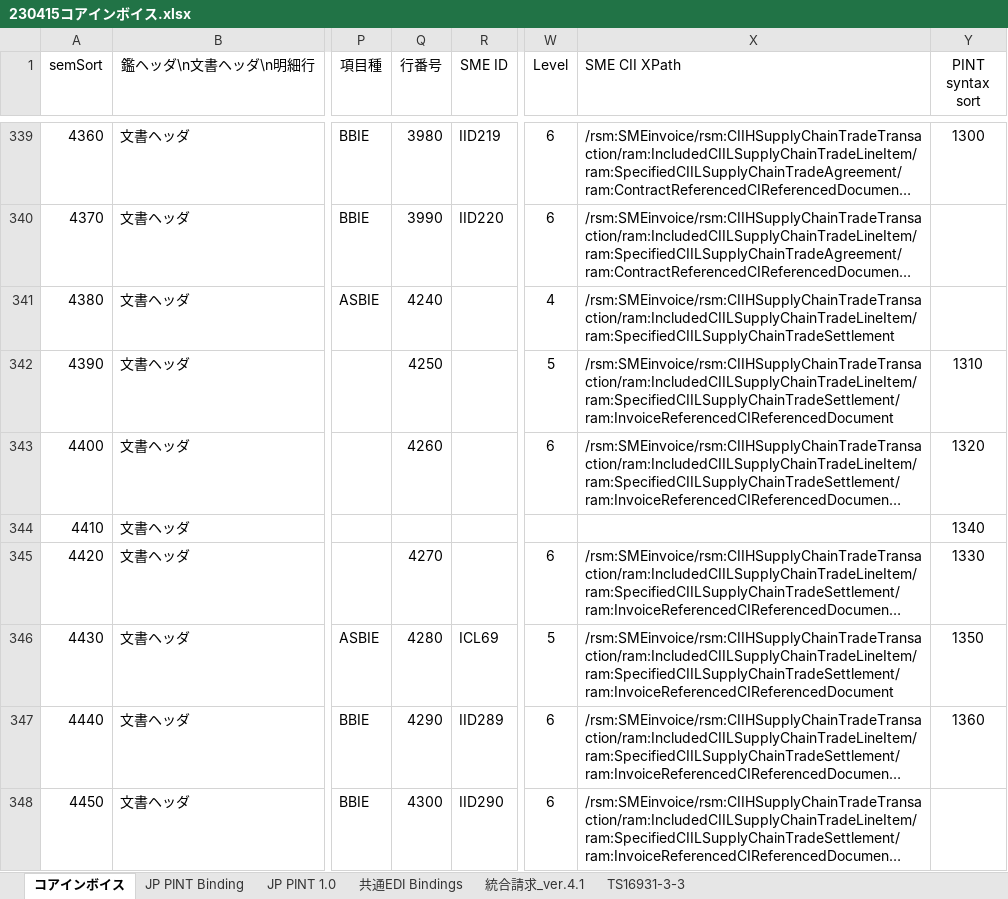
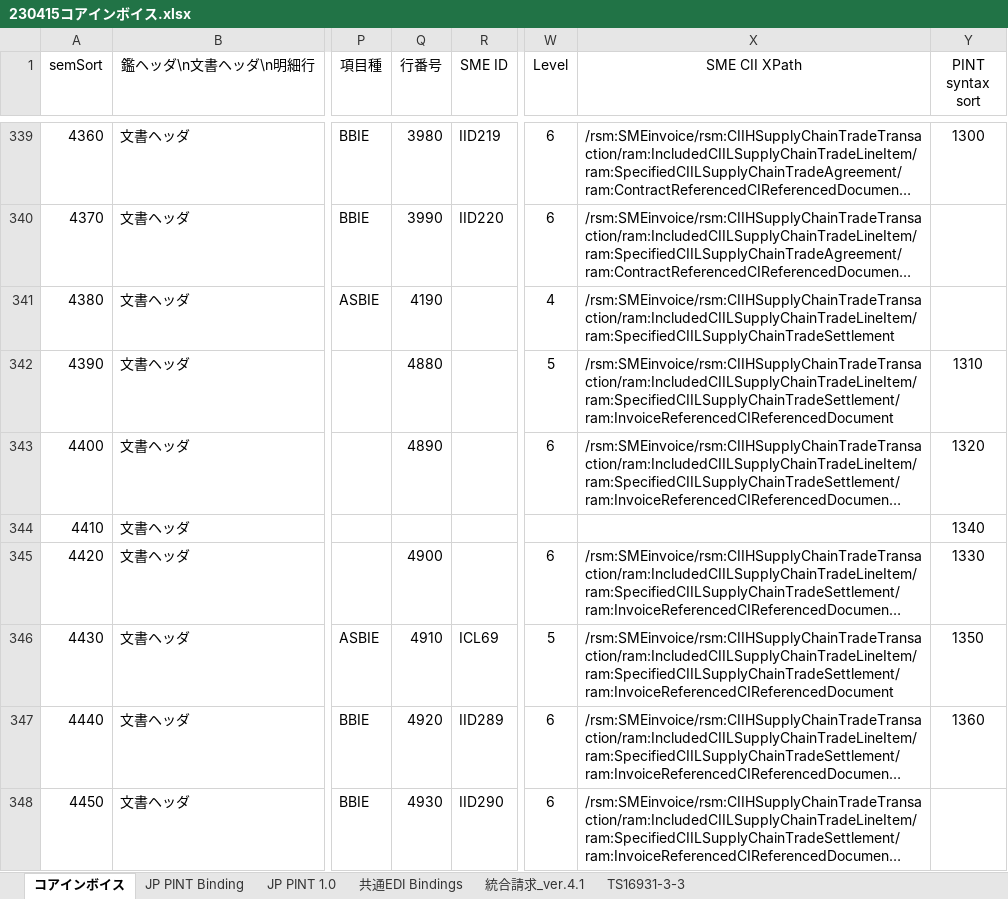
Before and after one commit to pontsoleil/Japan_core, an Excel workbook: data/base/230415コアインボイス.xlsx, sheet コアインボイス, drawn as a sheet; only a part is shown, gaps mark what is left out; long unchanged cells end in …; values as stored, in another font and other column widths than the file's, no borders; conditional formats not drawn; the diff covers the shown part only; the diff names each change by its address in the sheet, - before the commit and + after, or states it on an @@ line.

```diff
--- a/data/base/230415コアインボイス.xlsx (sheet コアインボイス)
+++ b/data/base/230415コアインボイス.xlsx (sheet コアインボイス)
-X1 alignment: left
+X1 alignment: center
-Q341 (行番号): 4240
+Q341 (行番号): 4190
-Q342 (行番号): 4250
+Q342 (行番号): 4880
-Q343 (行番号): 4260
+Q343 (行番号): 4890
-Q345 (行番号): 4270
+Q345 (行番号): 4900
-Q346 (行番号): 4280
+Q346 (行番号): 4910
-Q347 (行番号): 4290
+Q347 (行番号): 4920
-Q348 (行番号): 4300
+Q348 (行番号): 4930
```
Also changed, not shown: 164 edited cells elsewhere in this sheet, sheet 統合請求_ver.4.1, 11 other files.
